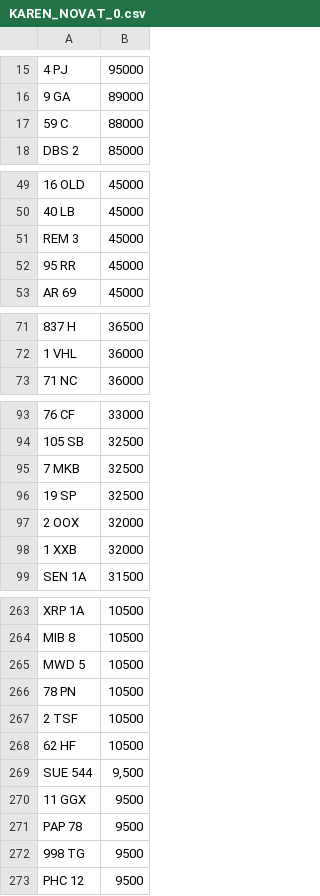
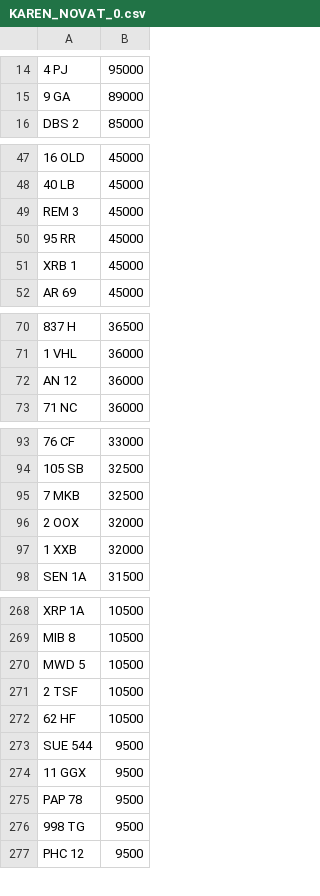
Before and after one commit to jamessaperia/simplyreg, a CSV file: csv/KAREN_NOVAT_0.csv, drawn as a sheet; only a part is shown, gaps mark what is left out; removed rows and columns are numbered as before the commit, all else as after; the diff covers the shown part only; the diff names each change by its address in the sheet, - before the commit and + after, or states it on an @@ line.

```diff
--- a/csv/KAREN_NOVAT_0.csv
+++ b/csv/KAREN_NOVAT_0.csv
-row 17: 59 C | 88000
+row 51: XRB 1 | 45000
+row 72: AN 12 | 36000
-row 96: 19 SP | 32500
-row 266: 78 PN | 10500
-B273: 9,500
+B273: 9500
```
Also changed, not shown: 21 added rows and 12 removed rows elsewhere in this file, csv/KAREN_PLUSVAT_0.csv.
